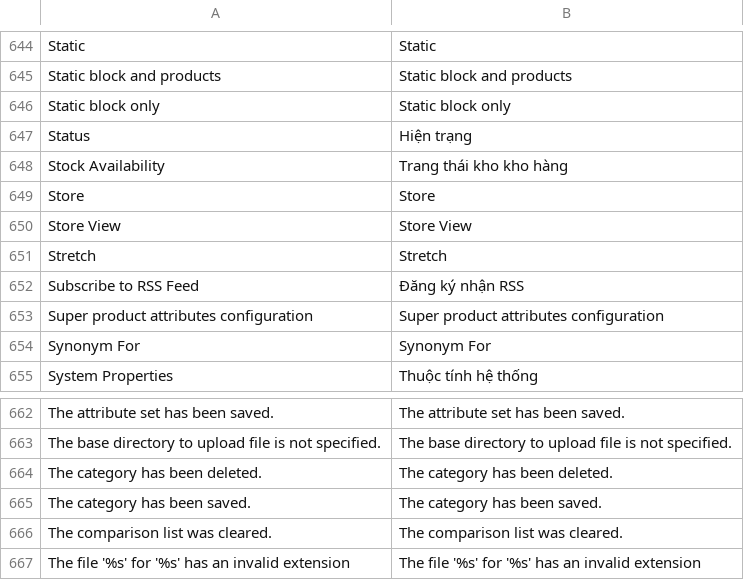
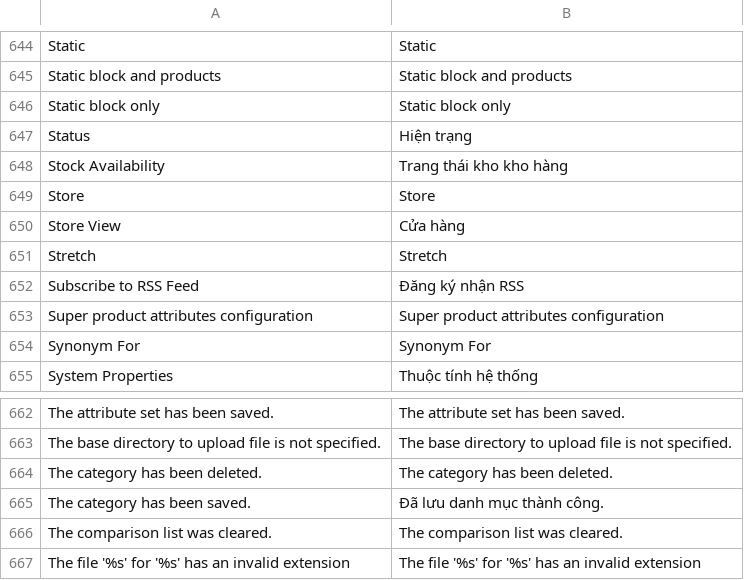
Before and after one commit to vanduc1102/viet-hoa-magento, a CSV file: vi_VN/Mage_Catalog.csv, drawn as a sheet; only a part is shown, gaps mark what is left out.

```diff
--- a/vi_VN/Mage_Catalog.csv
+++ b/vi_VN/Mage_Catalog.csv
@@ -649,3 +649,3 @@
 "Store","Store"
-"Store View","Store View"
+"Store View","Cửa hàng"
 "Stretch","Stretch"
@@ -664,3 +664,3 @@
 "The category has been deleted.","The category has been deleted."
-"The category has been saved.","The category has been saved."
+"The category has been saved.","Đã lưu danh mục thành công."
 "The comparison list was cleared.","The comparison list was cleared."
```
Also changed, not shown: vi_VN/Mage_Adminhtml.csv, vi_VN/Mage_Bundle.csv, 11 other files.
